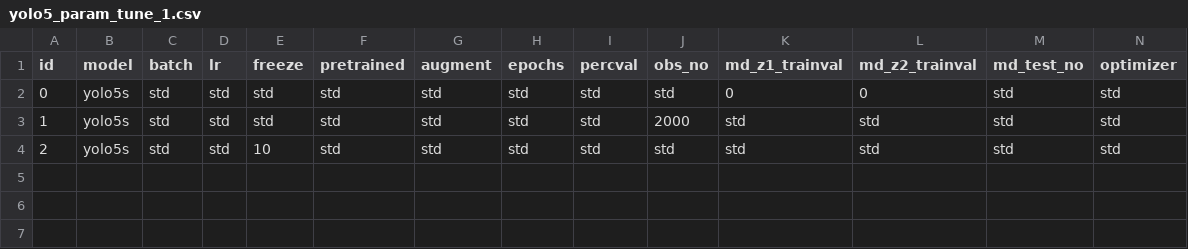
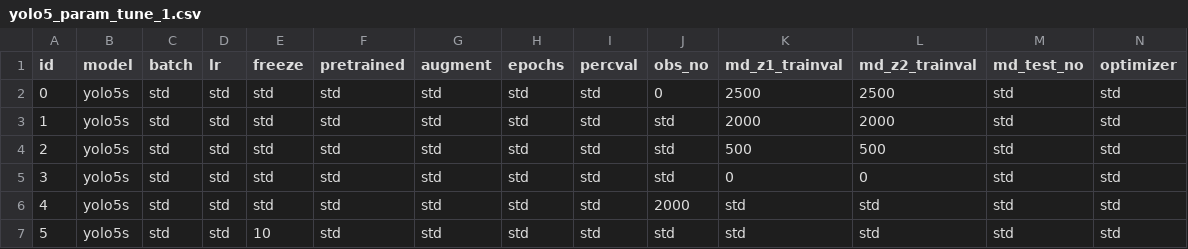
Before and after one commit to simoncarthew/MeerVision, a CSV file: ObjectDetection/Training/Parameters/yolo5_param_tune_1.csv, drawn as a sheet; only a part is shown; rows hold the shown columns only; the diff names each change by its address in the sheet, - before the commit and + after, or states it on an @@ line.

Commit message:
Yolo model size training configs and parameters

```diff
--- a/ObjectDetection/Training/Parameters/yolo5_param_tune_1.csv
+++ b/ObjectDetection/Training/Parameters/yolo5_param_tune_1.csv
-J2 (obs_no): std
+J2 (obs_no): 0
-K2 (md_z1_trainval): 0
+K2 (md_z1_trainval): 2500
-L2 (md_z2_trainval): 0
+L2 (md_z2_trainval): 2500
-J3 (obs_no): 2000
+J3 (obs_no): std
-K3 (md_z1_trainval): std
+K3 (md_z1_trainval): 2000
-L3 (md_z2_trainval): std
+L3 (md_z2_trainval): 2000
-E4 (freeze): 10
+E4 (freeze): std
-K4 (md_z1_trainval): std
+K4 (md_z1_trainval): 500
-L4 (md_z2_trainval): std
+L4 (md_z2_trainval): 500
+row 5: 3 | yolo5s | std | std | std | std | std | std | std | std | 0 | 0 | std | std
+row 6: 4 | yolo5s | std | std | std | std | std | std | std | 2000 | std | std | std | std
+row 7: 5 | yolo5s | std | std | 10 | std | std | std | std | std | std | std | std | std
```
Also changed, not shown: ObjectDetection/Training/Parameters/yolo8_param_tune_1.csv, 22 other files.
